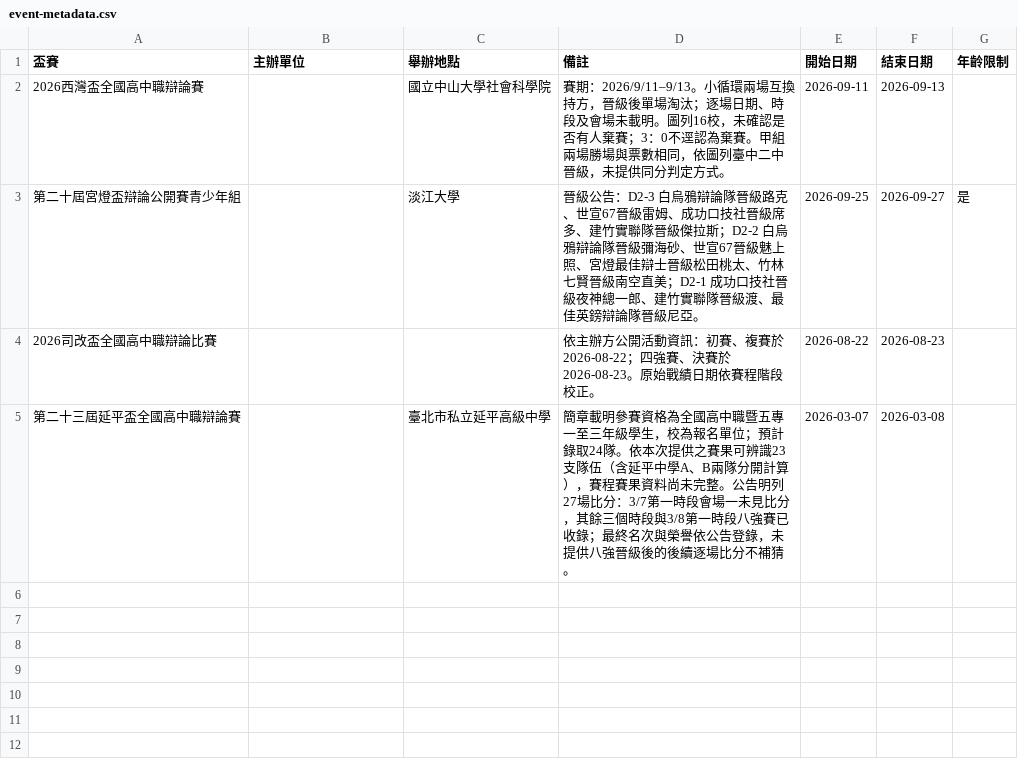
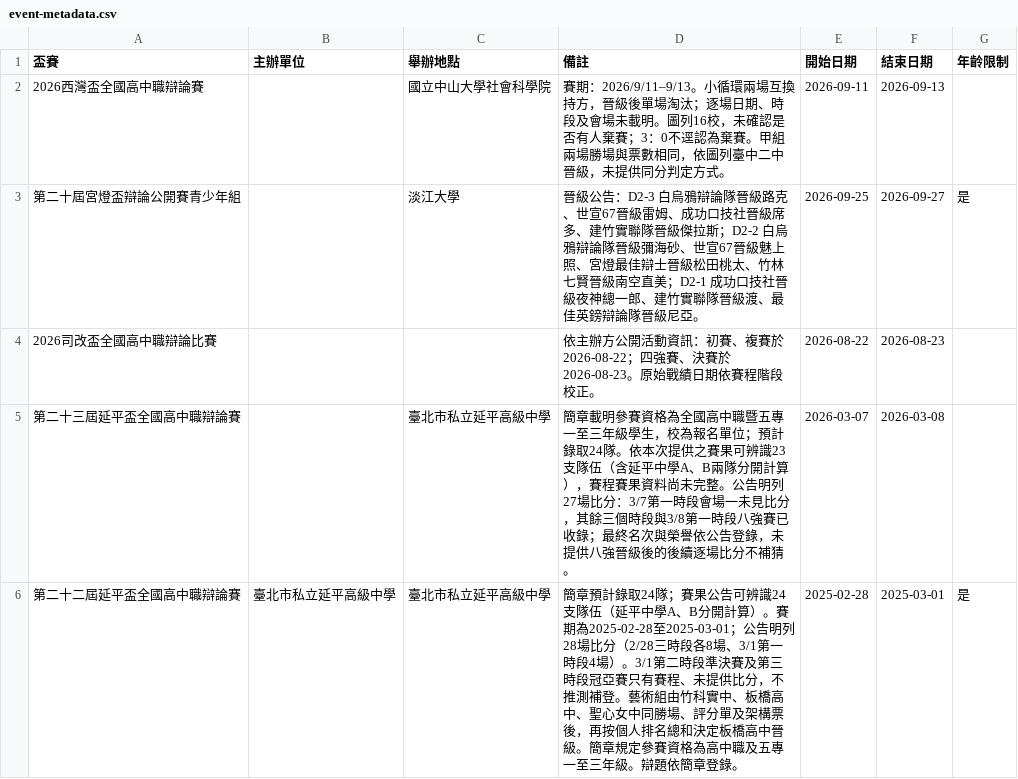
Before and after one commit to macrokernel3000/opendebate, a CSV file: data/event-metadata.csv, drawn as a sheet; the diff names each change by its address in the sheet, - before the commit and + after, or states it on an @@ line.

```diff
--- a/data/event-metadata.csv
+++ b/data/event-metadata.csv
+row 6: 第二十二屆延平盃全國高中職辯論賽 | 臺北市私立延平高級中學 | 臺北市私立延平高級中學 | 簡章預計錄取24隊；賽果公告可辨識24支隊伍（延平中學A、B分開計算）。賽期為2025-02-28至2025-03-01；公告明列28場比分（2/28三時段各8場、3/1第一時段4場）。3/1第二時段準決賽及第三時段冠亞賽只有賽程、未提供比分，不推測補登。藝術組由竹科實中、板橋高中、聖心女中同勝場、評分單及架構票後，再按個人排名總和決定板橋高中晉級。簡章規定參賽資格為高中職及五專一至三年級。辯題依簡章登錄。 | 2025-02-28 | 2025-03-01 | 是
```
Also changed, not shown: 6 other files.
